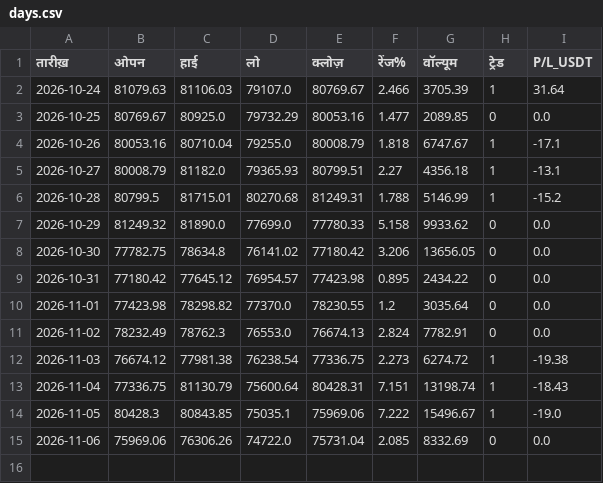
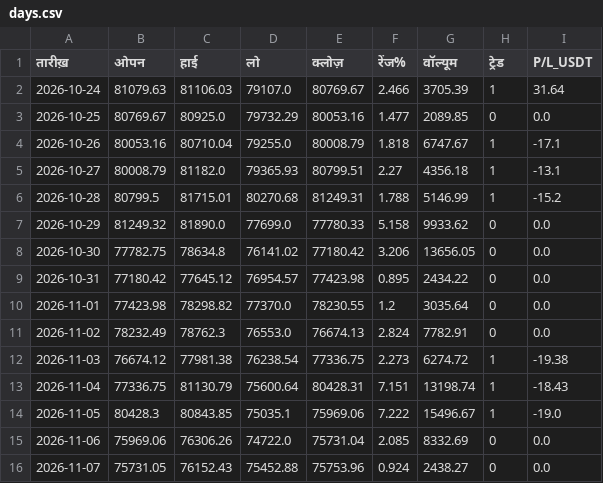
Before and after one commit to bannarr19-debug/Trading-agent-, a CSV file: days.csv, drawn as a sheet.

```diff
--- a/days.csv
+++ b/days.csv
@@ -15 +15,2 @@
 2026-11-06,75969.06,76306.26,74722.0,75731.04,2.085,8332.69,0,0.0
+2026-11-07,75731.05,76152.43,75452.88,75753.96,0.924,2438.27,0,0.0
```
Also changed, not shown: 2 other files.
